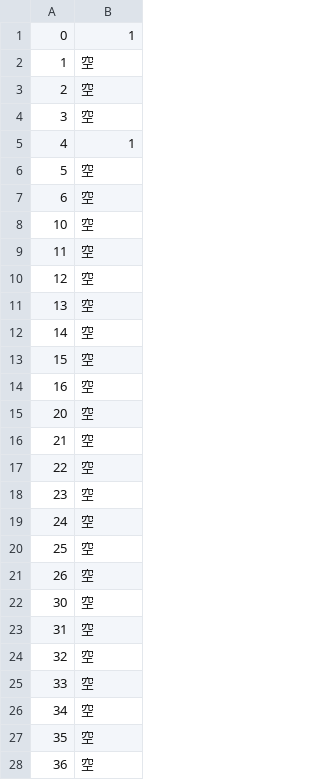
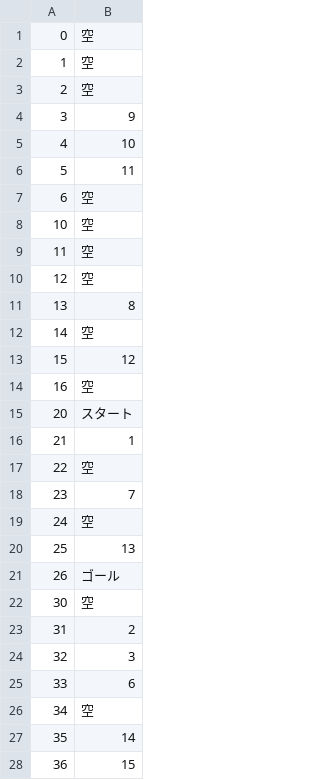
Before and after one commit to oomori-kun/toiodo_maz, a CSV file: tutorial_algo/map/map_1_18.csv, drawn as a sheet; only a part is shown; the diff covers the shown part only.

```diff
--- a/tutorial_algo/map/map_1_18.csv
+++ b/tutorial_algo/map/map_1_18.csv
@@ -1,7 +1,7 @@
-0,1
+0,空
 1,空
 2,空
-3,空
-4,1
-5,空
+3,9
+4,10
+5,11
 6,空
@@ -10,19 +10,19 @@
 12,空
-13,空
+13,8
 14,空
-15,空
+15,12
 16,空
-20,空
-21,空
+20,スタート
+21,1
 22,空
-23,空
+23,7
 24,空
-25,空
-26,空
+25,13
+26,ゴール
 30,空
-31,空
-32,空
-33,空
+31,2
+32,3
+33,6
 34,空
-35,空
-36,空
+35,14
+36,15
```
Also changed, not shown: 4 edited cells elsewhere in this file, tutorial_algo/map/map_1_12.csv, tutorial_algo/map/map_1_13.csv, 5 other files.
